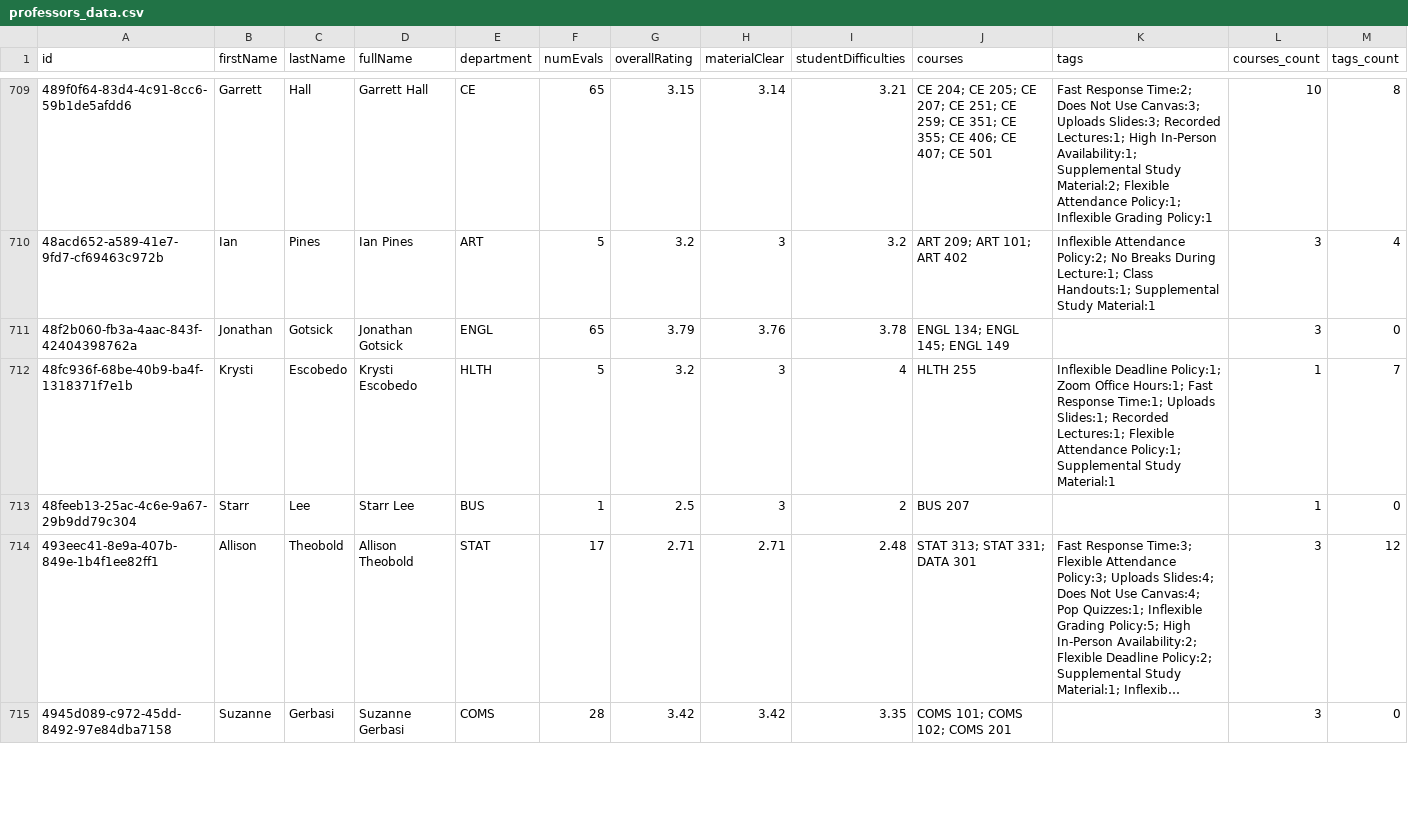
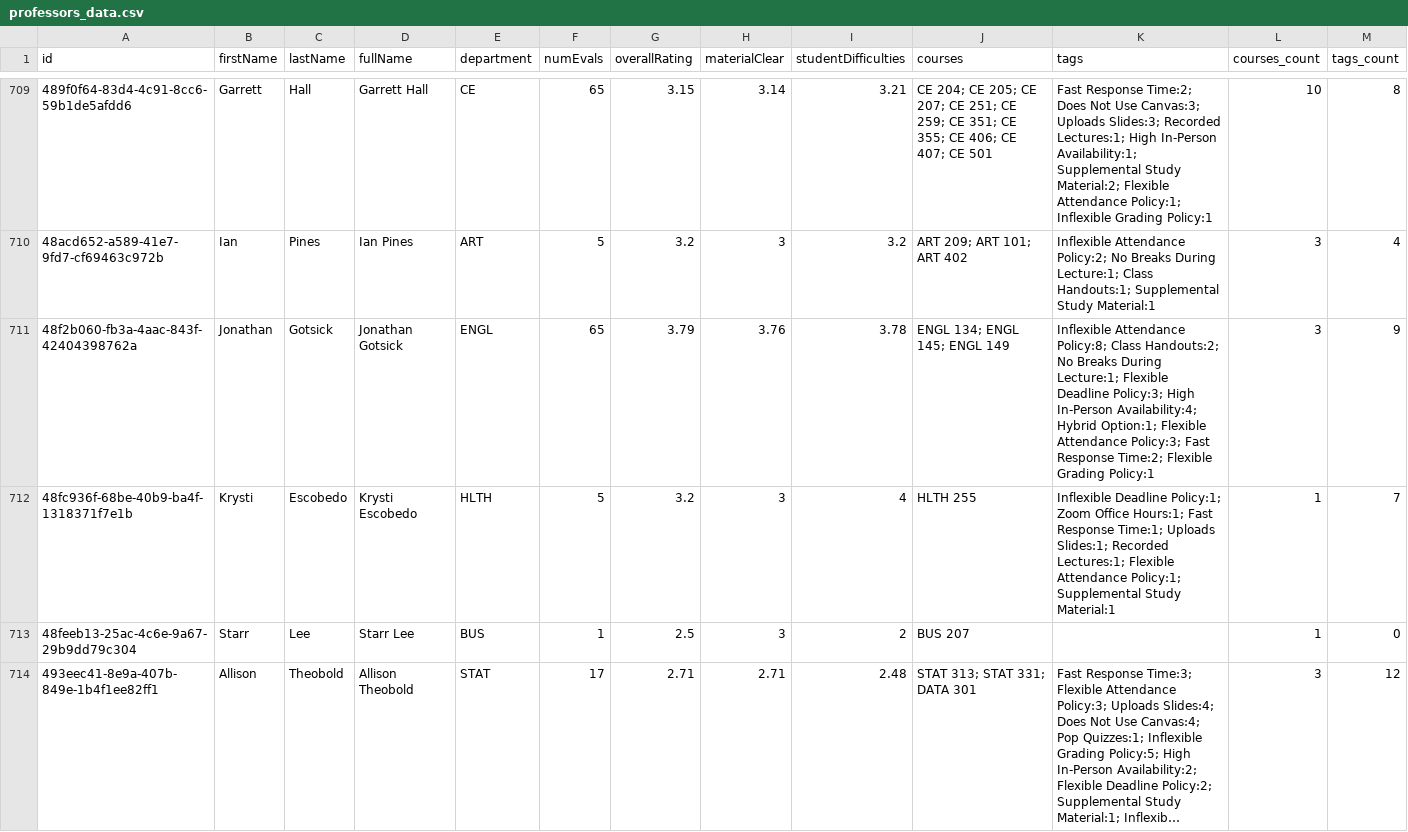
Before and after one commit to sreshtalluri/polyratings-data-collection, a CSV file: data/main/professors_data.csv, drawn as a sheet; only a part is shown, gaps mark what is left out; the shorter side is filled out with more unchanged rows; long unchanged cells end in …; the diff covers the shown part only.

```diff
--- a/data/main/professors_data.csv
+++ b/data/main/professors_data.csv
@@ -710,3 +710,3 @@ id,firstName,lastName,fullName,department,numEvals,overallRating,materialClear,s
 48acd652-a589-41e7-9fd7-cf69463c972b,Ian,Pines,Ian Pines,ART,5,3.2,3,3.2,ART 209; ART 101; ART 402,Inflexible Attendance Policy:2; No Breaks During Lecture:1; Class Handouts:1; Supplemental Study Material:1,3,4
-48f2b060-fb3a-4aac-843f-42404398762a,Jonathan,Gotsick,Jonathan Gotsick,ENGL,65,3.79,3.76,3.78,ENGL 134; ENGL 145; ENGL 149,,3,0
+48f2b060-fb3a-4aac-843f-42404398762a,Jonathan,Gotsick,Jonathan Gotsick,ENGL,65,3.79,3.76,3.78,ENGL 134; ENGL 145; ENGL 149,Inflexible Attendance Policy:8; Class Handouts:2; No Breaks During Lecture:1; Flexible Deadline Policy:3; High In-Person Availability:4; Hybrid Option:1; Flexible Attendance Policy:3; Fast Response Time:2; Flexible Grading Policy:1,3,9
 48fc936f-68be-40b9-ba4f-1318371f7e1b,Krysti,Escobedo,Krysti Escobedo,HLTH,5,3.2,3,4,HLTH 255,Inflexible Deadline Policy:1; Zoom Office Hours:1; Fast Response Time:1; Uploads Slides:1; Recorded Lectures:1; Flexible Attendance Policy:1; Supplemental Study Material:1,1,7
```
Also changed, not shown: 74 edited cells elsewhere in this file, data/main/department_summary.csv, data/main/professor_name_to_id.csv.
